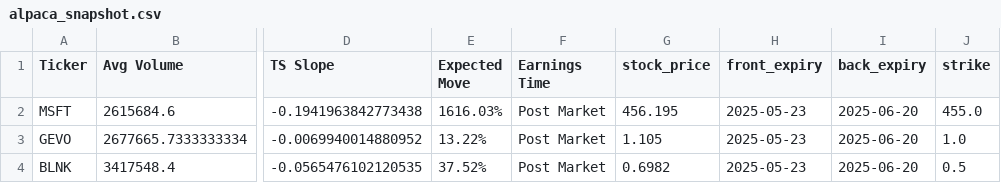
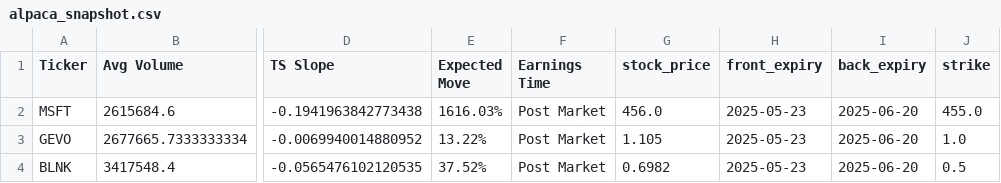
Before and after one commit to NeilDaniel07/volatilitytrading, a CSV file: alpaca_snapshot.csv, drawn as a sheet; only a part is shown, gaps mark what is left out; the diff names each change by its address in the sheet, - before the commit and + after, or states it on an @@ line.

```diff
--- a/alpaca_snapshot.csv
+++ b/alpaca_snapshot.csv
-G2 (stock_price): 456.195
+G2 (stock_price): 456.0
```
Also changed, not shown: Legacy/alpacaFIXED/data.csv, 1 other file.
